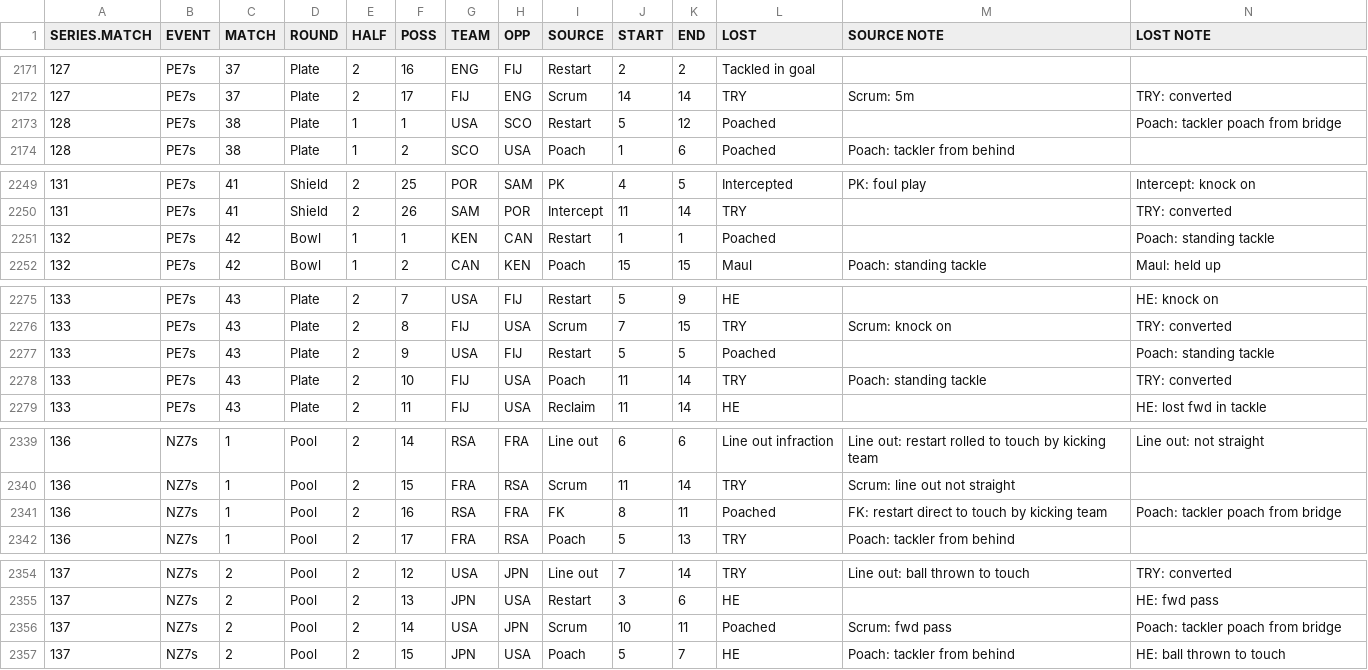
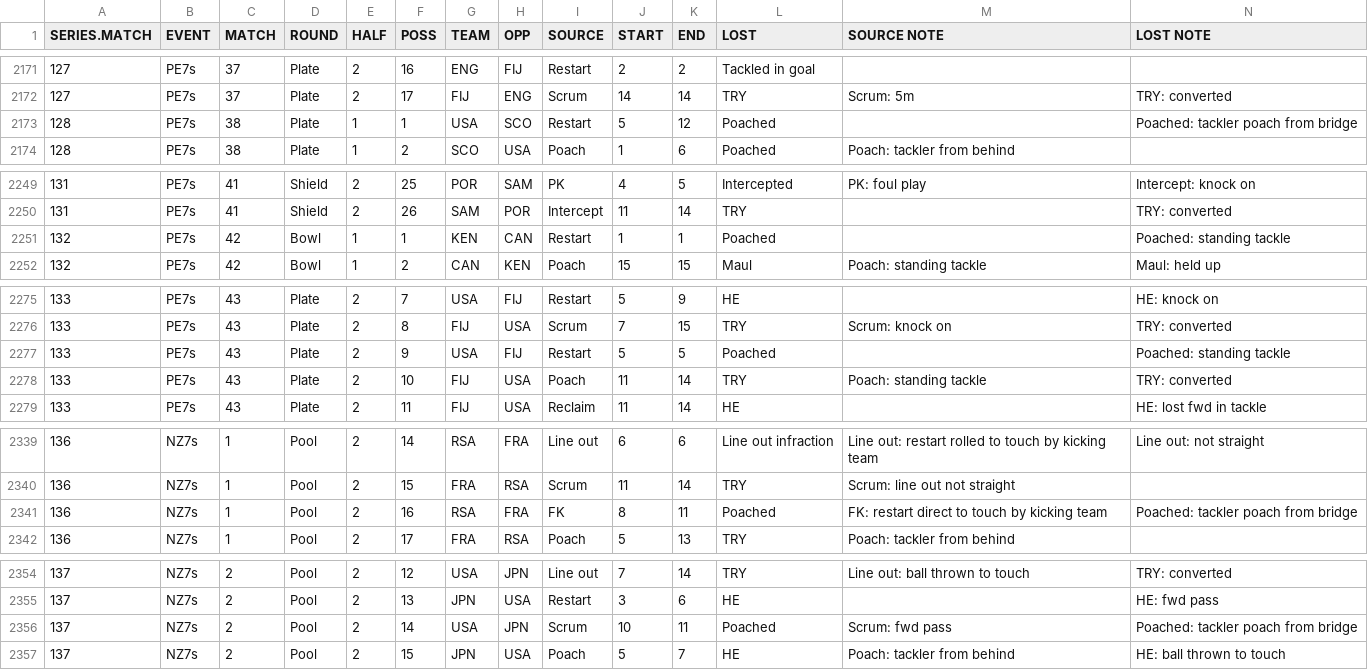
Before and after one commit to jliberma/rugby7s, a CSV file: data/ws72014_possession_stats.csv, drawn as a sheet; only a part is shown, gaps mark what is left out; the diff covers the shown part only.

Commit message:
change poach to poached in LOST.NOTE

```diff
--- a/data/ws72014_possession_stats.csv
+++ b/data/ws72014_possession_stats.csv
@@ -2172,3 +2172,3 @@ SERIES.MATCH,EVENT,MATCH,ROUND,HALF,POSS,TEAM,OPP,SOURCE,START,END,LOST,SOURCE N
 127,PE7s,37,Plate,2,17,FIJ,ENG,Scrum,14,14,TRY,Scrum: 5m,TRY: converted
-128,PE7s,38,Plate,1,1,USA,SCO,Restart,5,12,Poached,,Poach: tackler poach from bridge
+128,PE7s,38,Plate,1,1,USA,SCO,Restart,5,12,Poached,,Poached: tackler poach from bridge
 128,PE7s,38,Plate,1,2,SCO,USA,Poach,1,6,Poached,Poach: tackler from behind,
@@ -2250,3 +2250,3 @@ SERIES.MATCH,EVENT,MATCH,ROUND,HALF,POSS,TEAM,OPP,SOURCE,START,END,LOST,SOURCE N
 131,PE7s,41,Shield,2,26,SAM,POR,Intercept,11,14,TRY,,TRY: converted
-132,PE7s,42,Bowl,1,1,KEN,CAN,Restart,1,1,Poached,,Poach: standing tackle
+132,PE7s,42,Bowl,1,1,KEN,CAN,Restart,1,1,Poached,,Poached: standing tackle
 132,PE7s,42,Bowl,1,2,CAN,KEN,Poach,15,15,Maul,Poach: standing tackle,Maul: held up
@@ -2276,3 +2276,3 @@ SERIES.MATCH,EVENT,MATCH,ROUND,HALF,POSS,TEAM,OPP,SOURCE,START,END,LOST,SOURCE N
 133,PE7s,43,Plate,2,8,FIJ,USA,Scrum,7,15,TRY,Scrum: knock on,TRY: converted
-133,PE7s,43,Plate,2,9,USA,FIJ,Restart,5,5,Poached,,Poach: standing tackle
+133,PE7s,43,Plate,2,9,USA,FIJ,Restart,5,5,Poached,,Poached: standing tackle
 133,PE7s,43,Plate,2,10,FIJ,USA,Poach,11,14,TRY,Poach: standing tackle,TRY: converted
@@ -2340,3 +2340,3 @@ SERIES.MATCH,EVENT,MATCH,ROUND,HALF,POSS,TEAM,OPP,SOURCE,START,END,LOST,SOURCE N
 136,NZ7s,1,Pool,2,15,FRA,RSA,Scrum,11,14,TRY,Scrum: line out not straight,
-136,NZ7s,1,Pool,2,16,RSA,FRA,FK,8,11,Poached,FK: restart direct to touch by kicking team,Poach: tackler poach from bridge
+136,NZ7s,1,Pool,2,16,RSA,FRA,FK,8,11,Poached,FK: restart direct to touch by kicking team,Poached: tackler poach from bridge
 136,NZ7s,1,Pool,2,17,FRA,RSA,Poach,5,13,TRY,Poach: tackler from behind,
@@ -2355,3 +2355,3 @@ SERIES.MATCH,EVENT,MATCH,ROUND,HALF,POSS,TEAM,OPP,SOURCE,START,END,LOST,SOURCE N
 137,NZ7s,2,Pool,2,13,JPN,USA,Restart,3,6,HE,,HE: fwd pass
-137,NZ7s,2,Pool,2,14,USA,JPN,Scrum,10,11,Poached,Scrum: fwd pass,Poach: tackler poach from bridge
+137,NZ7s,2,Pool,2,14,USA,JPN,Scrum,10,11,Poached,Scrum: fwd pass,Poached: tackler poach from bridge
 137,NZ7s,2,Pool,2,15,JPN,USA,Poach,5,7,HE,Poach: tackler from behind,HE: ball thrown to touch
```
Also changed, not shown: 33 edited cells elsewhere in this file.
